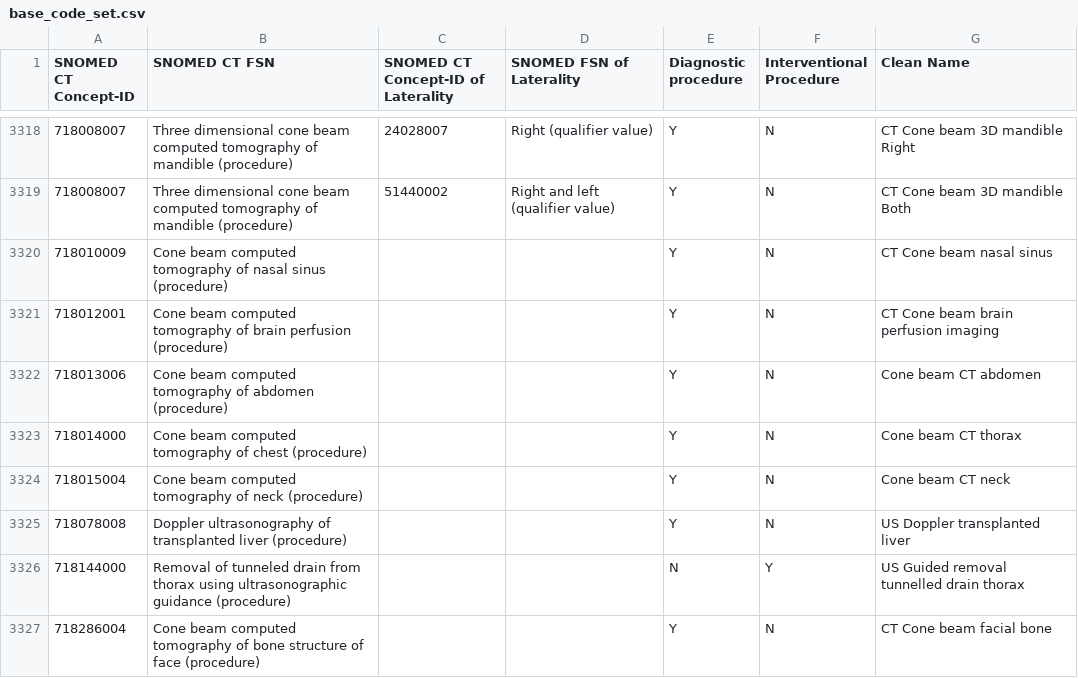
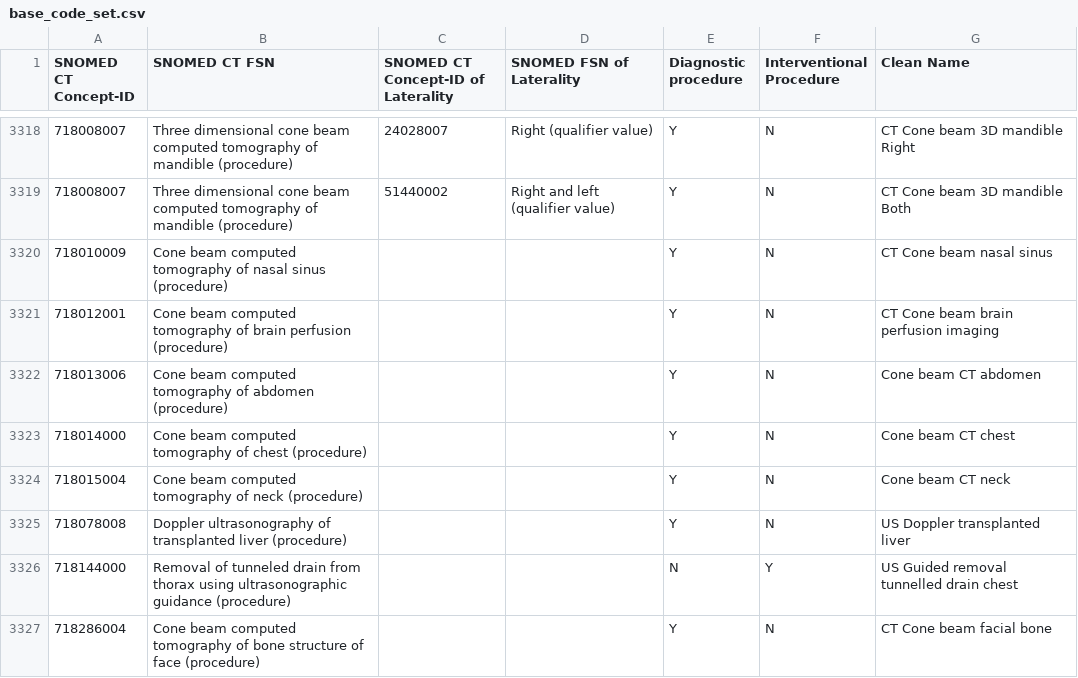
Before and after one commit to twocolddogs/HNZpriority, a CSV file: radiology-cleaner-app/backend/base_code_set.csv, drawn as a sheet; only a part is shown, gaps mark what is left out; the diff covers the shown part only.

```diff
--- a/radiology-cleaner-app/backend/base_code_set.csv
+++ b/radiology-cleaner-app/backend/base_code_set.csv
@@ -3325,6 +3325,6 @@ Concept-ID
 718013006,Cone beam computed tomography of abdomen (procedure),,,Y,N,Cone beam CT abdomen
-718014000,Cone beam computed tomography of chest (procedure),,,Y,N,Cone beam CT thorax
+718014000,Cone beam computed tomography of chest (procedure),,,Y,N,Cone beam CT chest
 718015004,Cone beam computed tomography of neck (procedure),,,Y,N,Cone beam CT neck
 718078008,Doppler ultrasonography of transplanted liver (procedure),,,Y,N,US Doppler transplanted liver
-718144000,Removal of tunneled drain from thorax using ultrasonographic guidance (procedure),,,N,Y,US Guided removal tunnelled drain thorax
+718144000,Removal of tunneled drain from thorax using ultrasonographic guidance (procedure),,,N,Y,US Guided removal tunnelled drain chest
 718286004,Cone beam computed tomography of bone structure of face (procedure),,,Y,N,CT Cone beam facial bone
```
Also changed, not shown: 72 edited cells elsewhere in this file, 8 other files.
